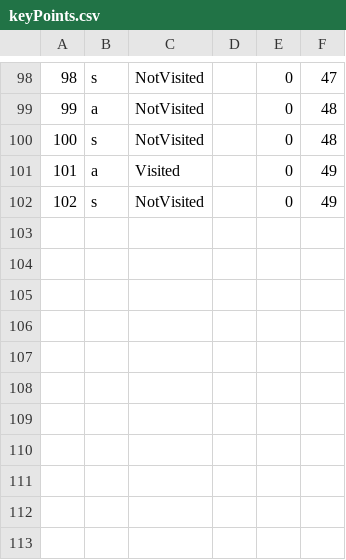
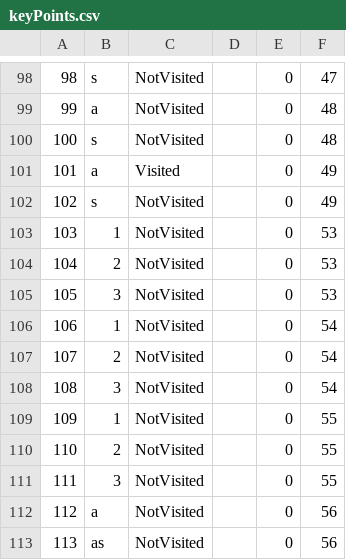
Before and after one commit to dokma11/SIMS-Project-Group-4-Team-B, a CSV file: Sims2023/Sims2023/Resources/Data/keyPoints.csv, drawn as a sheet; only a part is shown, gaps mark what is left out; the diff names each change by its address in the sheet, - before the commit and + after, or states it on an @@ line.

```diff
--- a/Sims2023/Sims2023/Resources/Data/keyPoints.csv
+++ b/Sims2023/Sims2023/Resources/Data/keyPoints.csv
+row 103: 103 | 1 | NotVisited |  | 0 | 53
+row 104: 104 | 2 | NotVisited |  | 0 | 53
+row 105: 105 | 3 | NotVisited |  | 0 | 53
+row 106: 106 | 1 | NotVisited |  | 0 | 54
+row 107: 107 | 2 | NotVisited |  | 0 | 54
+row 108: 108 | 3 | NotVisited |  | 0 | 54
+row 109: 109 | 1 | NotVisited |  | 0 | 55
+row 110: 110 | 2 | NotVisited |  | 0 | 55
+row 111: 111 | 3 | NotVisited |  | 0 | 55
+row 112: 112 | a | NotVisited |  | 0 | 56
+row 113: 113 | as | NotVisited |  | 0 | 56
```
Also changed, not shown: Sims2023/Sims2023/Resources/Data/locations.csv, Sims2023/Sims2023/Resources/Data/tourNotifications.csv, 19 other files.
